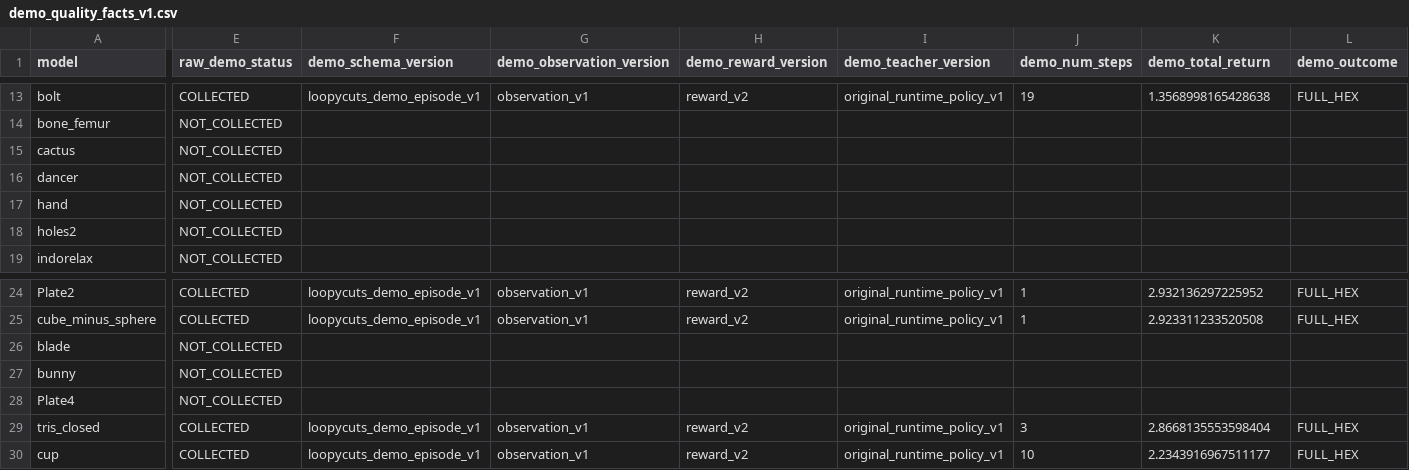
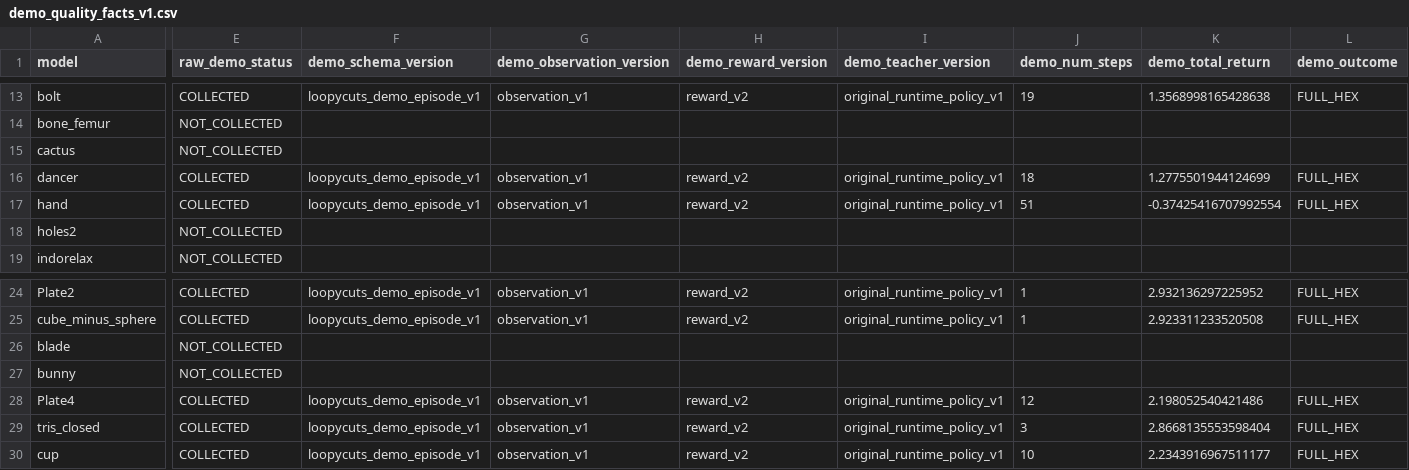
Before and after one commit to yangjingkun321-lab/loopycuts-rl, a CSV file: data/manifests/demo_quality_facts_v1.csv, drawn as a sheet; only a part is shown, gaps mark what is left out; the diff covers the shown part only; the diff names each change by its address in the sheet, - before the commit and + after, or states it on an @@ line.

```diff
--- a/data/manifests/demo_quality_facts_v1.csv
+++ b/data/manifests/demo_quality_facts_v1.csv
-E16:E17 (raw_demo_status): NOT_COLLECTED
+E16:E17 (raw_demo_status): COLLECTED
-F16:F17 (demo_schema_version): (empty)
+F16:F17 (demo_schema_version): loopycuts_demo_episode_v1
-G16:G17 (demo_observation_version): (empty)
+G16:G17 (demo_observation_version): observation_v1
-H16:H17 (demo_reward_version): (empty)
+H16:H17 (demo_reward_version): reward_v2
-I16:I17 (demo_teacher_version): (empty)
+I16:I17 (demo_teacher_version): original_runtime_policy_v1
-J16 (demo_num_steps): (empty)
+J16 (demo_num_steps): 18
-K16 (demo_total_return): (empty)
+K16 (demo_total_return): 1.2775501944124699
-L16:L17 (demo_outcome): (empty)
+L16:L17 (demo_outcome): FULL_HEX
-J17 (demo_num_steps): (empty)
+J17 (demo_num_steps): 51
-K17 (demo_total_return): (empty)
+K17 (demo_total_return): -0.37425416707992554
-E28 (raw_demo_status): NOT_COLLECTED
+E28 (raw_demo_status): COLLECTED
-F28 (demo_schema_version): (empty)
+F28 (demo_schema_version): loopycuts_demo_episode_v1
-G28 (demo_observation_version): (empty)
+G28 (demo_observation_version): observation_v1
-H28 (demo_reward_version): (empty)
+H28 (demo_reward_version): reward_v2
-I28 (demo_teacher_version): (empty)
+I28 (demo_teacher_version): original_runtime_policy_v1
-J28 (demo_num_steps): (empty)
+J28 (demo_num_steps): 12
-K28 (demo_total_return): (empty)
+K28 (demo_total_return): 2.198052540421486
-L28 (demo_outcome): (empty)
+L28 (demo_outcome): FULL_HEX
```
Also changed, not shown: 41 edited cells elsewhere in this file, data/manifests/demo_quality_v1.csv, 1 other file.
